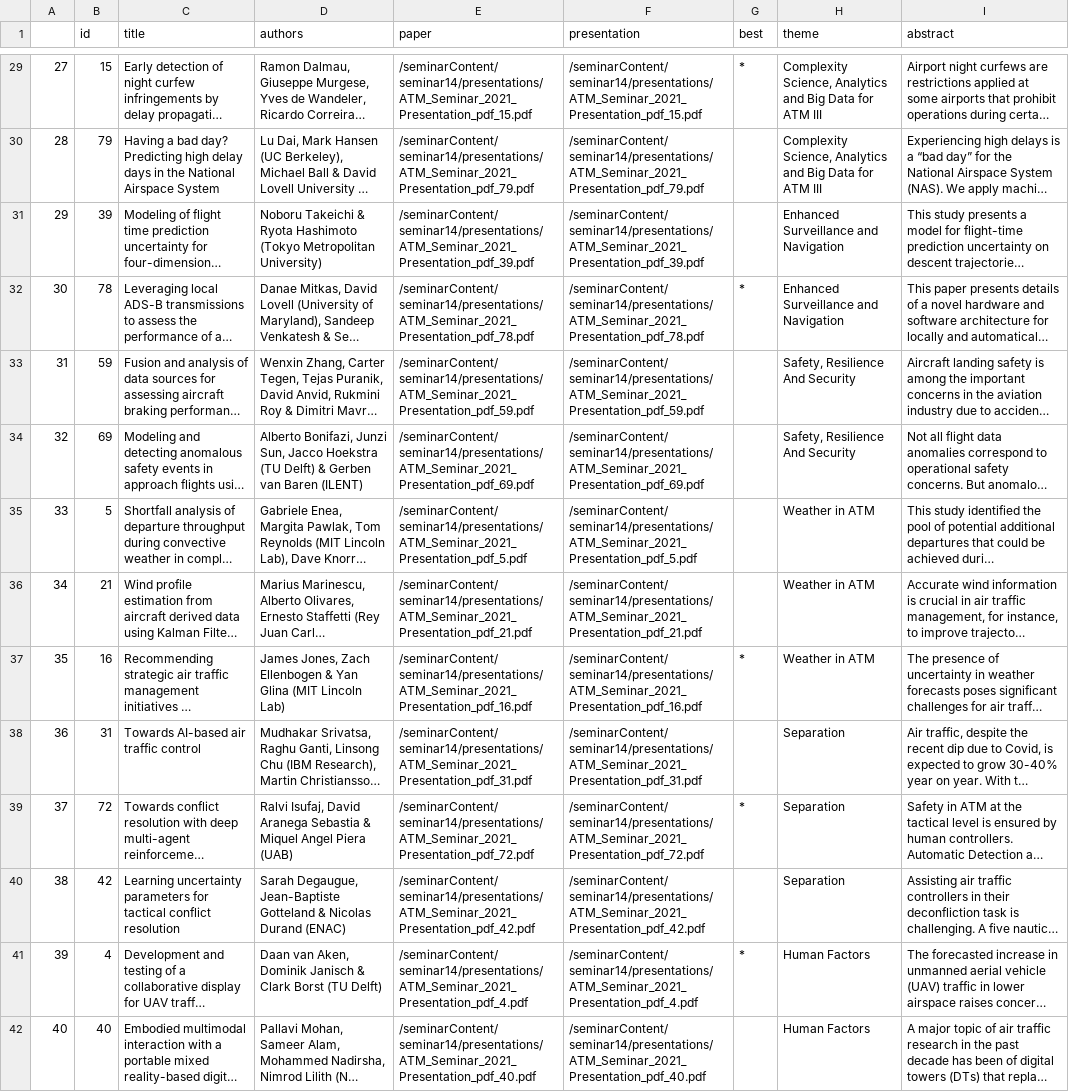
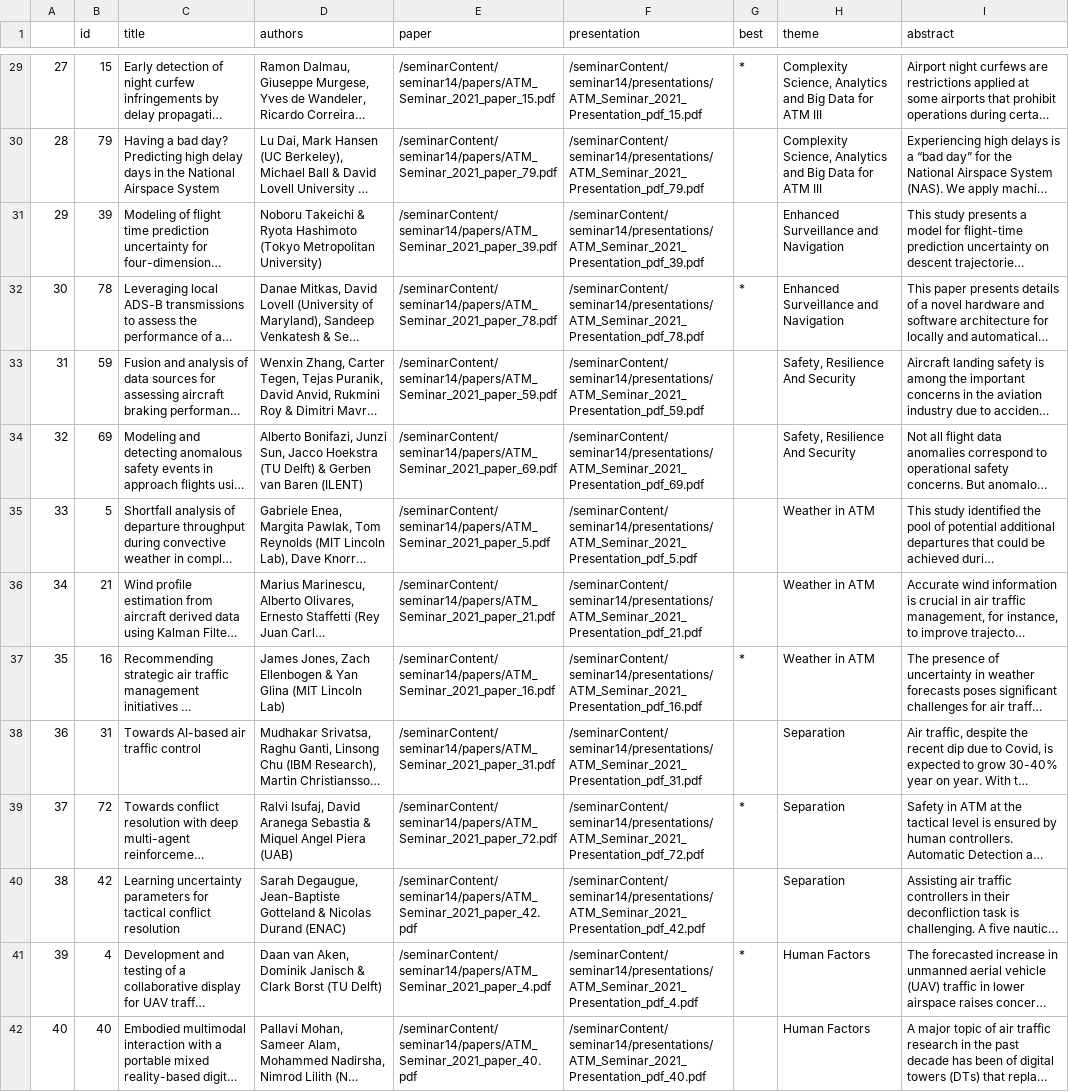
Before and after one commit to barbich/test-atmseminar-org.github.io, a CSV file: upcoming-seminar/papers-and-presentations/papers.csv, drawn as a sheet; only a part is shown, gaps mark what is left out; long unchanged cells end in …; the diff covers the shown part only; the diff names each change by its address in the sheet, - before the commit and + after, or states it on an @@ line.

```diff
--- a/upcoming-seminar/papers-and-presentations/papers.csv
+++ b/upcoming-seminar/papers-and-presentations/papers.csv
-E29 (paper): /seminarContent/seminar14/presentations/ATM_Seminar_2021_Presentation_pdf_15.pdf
+E29 (paper): /seminarContent/seminar14/papers/ATM_Seminar_2021_paper_15.pdf
-E30 (paper): /seminarContent/seminar14/presentations/ATM_Seminar_2021_Presentation_pdf_79.pdf
+E30 (paper): /seminarContent/seminar14/papers/ATM_Seminar_2021_paper_79.pdf
-E31 (paper): /seminarContent/seminar14/presentations/ATM_Seminar_2021_Presentation_pdf_39.pdf
+E31 (paper): /seminarContent/seminar14/papers/ATM_Seminar_2021_paper_39.pdf
-E32 (paper): /seminarContent/seminar14/presentations/ATM_Seminar_2021_Presentation_pdf_78.pdf
+E32 (paper): /seminarContent/seminar14/papers/ATM_Seminar_2021_paper_78.pdf
-E33 (paper): /seminarContent/seminar14/presentations/ATM_Seminar_2021_Presentation_pdf_59.pdf
+E33 (paper): /seminarContent/seminar14/papers/ATM_Seminar_2021_paper_59.pdf
-E34 (paper): /seminarContent/seminar14/presentations/ATM_Seminar_2021_Presentation_pdf_69.pdf
+E34 (paper): /seminarContent/seminar14/papers/ATM_Seminar_2021_paper_69.pdf
-E35 (paper): /seminarContent/seminar14/presentations/ATM_Seminar_2021_Presentation_pdf_5.pdf
+E35 (paper): /seminarContent/seminar14/papers/ATM_Seminar_2021_paper_5.pdf
-E36 (paper): /seminarContent/seminar14/presentations/ATM_Seminar_2021_Presentation_pdf_21.pdf
+E36 (paper): /seminarContent/seminar14/papers/ATM_Seminar_2021_paper_21.pdf
-E37 (paper): /seminarContent/seminar14/presentations/ATM_Seminar_2021_Presentation_pdf_16.pdf
+E37 (paper): /seminarContent/seminar14/papers/ATM_Seminar_2021_paper_16.pdf
-E38 (paper): /seminarContent/seminar14/presentations/ATM_Seminar_2021_Presentation_pdf_31.pdf
+E38 (paper): /seminarContent/seminar14/papers/ATM_Seminar_2021_paper_31.pdf
-E39 (paper): /seminarContent/seminar14/presentations/ATM_Seminar_2021_Presentation_pdf_72.pdf
+E39 (paper): /seminarContent/seminar14/papers/ATM_Seminar_2021_paper_72.pdf
-E40 (paper): /seminarContent/seminar14/presentations/ATM_Seminar_2021_Presentation_pdf_42.pdf
+E40 (paper): /seminarContent/seminar14/papers/ATM_Seminar_2021_paper_42.pdf
-E41 (paper): /seminarContent/seminar14/presentations/ATM_Seminar_2021_Presentation_pdf_4.pdf
+E41 (paper): /seminarContent/seminar14/papers/ATM_Seminar_2021_paper_4.pdf
-E42 (paper): /seminarContent/seminar14/presentations/ATM_Seminar_2021_Presentation_pdf_40.pdf
+E42 (paper): /seminarContent/seminar14/papers/ATM_Seminar_2021_paper_40.pdf
```
Also changed, not shown: 41 edited cells elsewhere in this file, 2 other files.
